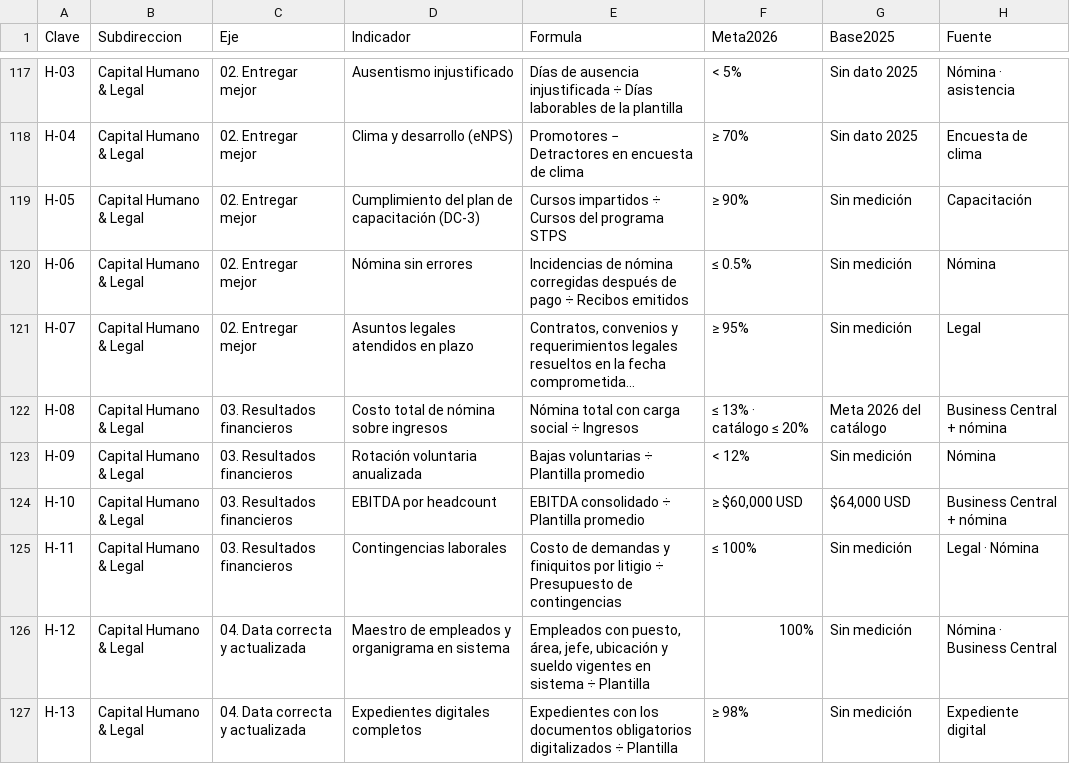
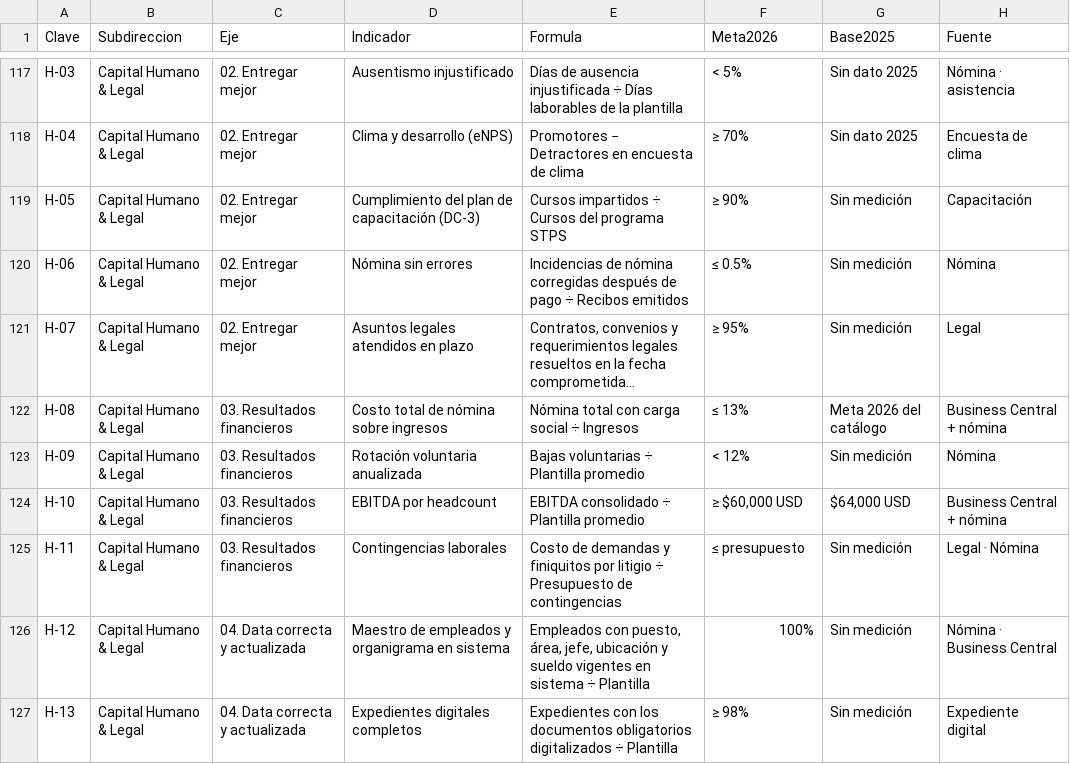
Before and after one commit to londonconsultingmx/sumimsacapitalhumanocompensacion, a CSV file: public/propuesta_2026.csv, drawn as a sheet; only a part is shown, gaps mark what is left out; long unchanged cells end in …; the diff covers the shown part only; the diff names each change by its address in the sheet, - before the commit and + after, or states it on an @@ line.

```diff
--- a/public/propuesta_2026.csv
+++ b/public/propuesta_2026.csv
-F122 (Meta2026): ≤ 13% · catálogo ≤ 20%
+F122 (Meta2026): ≤ 13%
-F125 (Meta2026): ≤ 100%
+F125 (Meta2026): ≤ presupuesto
```
Also changed, not shown: 44 edited cells elsewhere in this file, 1 other file.
